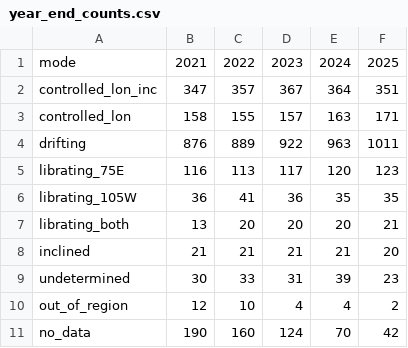
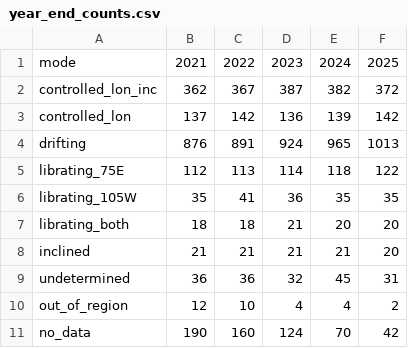
Before and after one commit to GabrielEzerzer/orbit-watch, a CSV file: findings/geo_modes/year_end_counts.csv, drawn as a sheet.

```diff
--- a/findings/geo_modes/year_end_counts.csv
+++ b/findings/geo_modes/year_end_counts.csv
@@ -1,10 +1,10 @@
 mode,2021,2022,2023,2024,2025
-controlled_lon_inc,347,357,367,364,351
-controlled_lon,158,155,157,163,171
-drifting,876,889,922,963,1011
-librating_75E,116,113,117,120,123
-librating_105W,36,41,36,35,35
-librating_both,13,20,20,20,21
+controlled_lon_inc,362,367,387,382,372
+controlled_lon,137,142,136,139,142
+drifting,876,891,924,965,1013
+librating_75E,112,113,114,118,122
+librating_105W,35,41,36,35,35
+librating_both,18,18,21,20,20
 inclined,21,21,21,21,20
-undetermined,30,33,31,39,23
+undetermined,36,36,32,45,31
 out_of_region,12,10,4,4,2
```
Also changed, not shown: findings/geo_modes/transition_types.csv, findings/geo_modes/transitions_per_object.csv, 10 other files.
